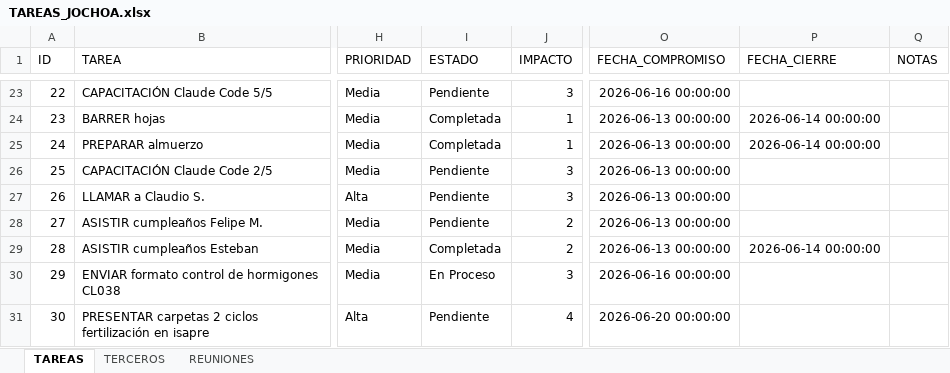
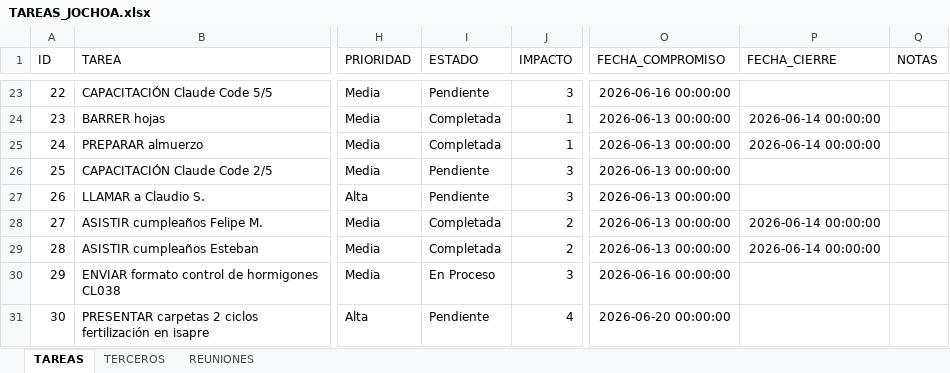
Before and after one commit to Jochoa27/jochoa-tareas, an Excel workbook: TAREAS_JOCHOA.xlsx, sheet TAREAS, drawn as a sheet; only a part is shown, gaps mark what is left out; values as stored, in another font and other column widths than the file's, no borders; the diff names each change by its address in the sheet, - before the commit and + after, or states it on an @@ line.

Commit message:
update: tareas actualizadas desde app (14/06 22:29)

```diff
--- a/TAREAS_JOCHOA.xlsx (sheet TAREAS)
+++ b/TAREAS_JOCHOA.xlsx (sheet TAREAS)
-I28 (ESTADO): Pendiente
+I28 (ESTADO): Completada
-P28 (FECHA_CIERRE): (empty)
+P28 (FECHA_CIERRE): 2026-06-14 00:00:00
```
